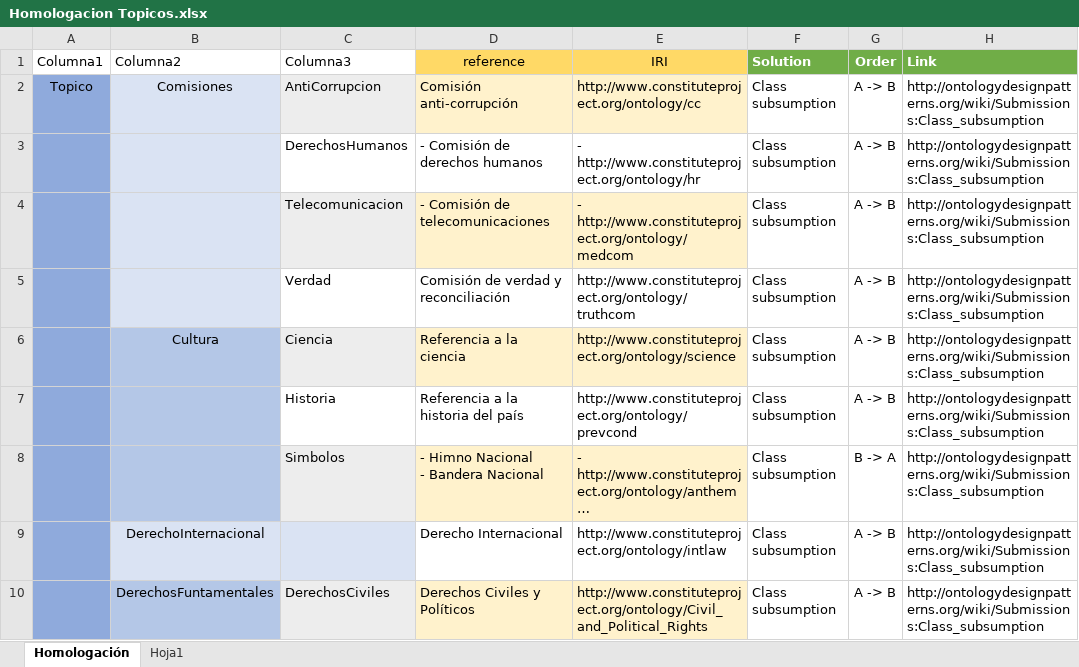
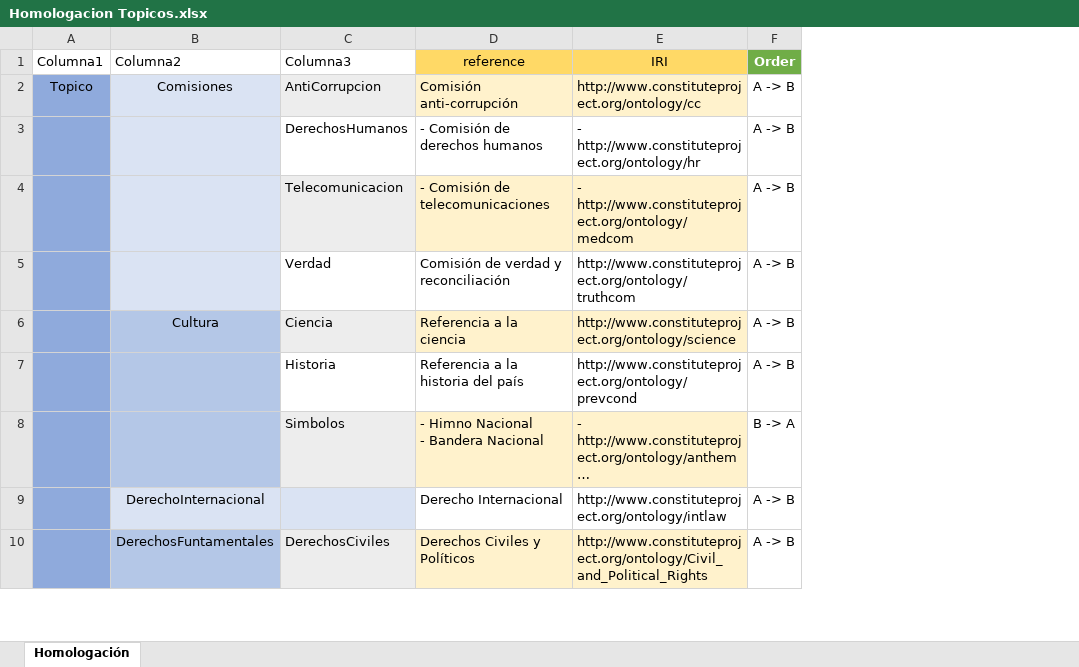
Before and after one commit to kakodrilo/Memoria, an Excel workbook: Homologacion Topicos.xlsx, sheet Homologación, drawn as a sheet; only a part is shown; long unchanged cells end in …; values as stored, in another font and other column widths than the file's, no borders; table styles not drawn; the diff names each change by its address in the sheet, - before the commit and + after, or states it on an @@ line.

```diff
--- a/Homologacion Topicos.xlsx (sheet Homologación)
+++ b/Homologacion Topicos.xlsx (sheet Homologación)
-sheet tab: Hoja1
-column F (Solution), rows 2-10: all Class subsumption
-column H (Link), rows 2-10: all http://ontologydesignpatterns.org/wiki/Submissions:Class_subsumption
```
Also changed, not shown: 1 other file.
